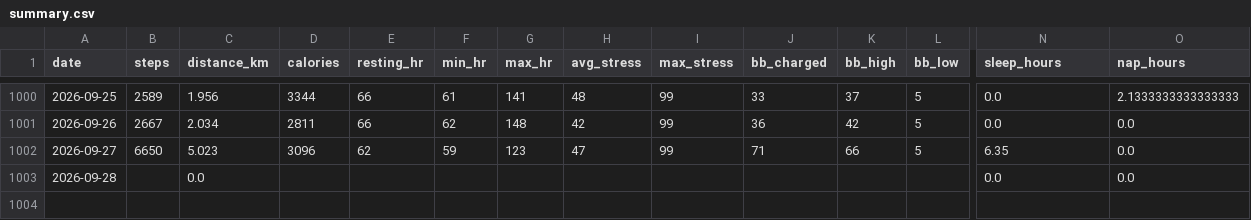
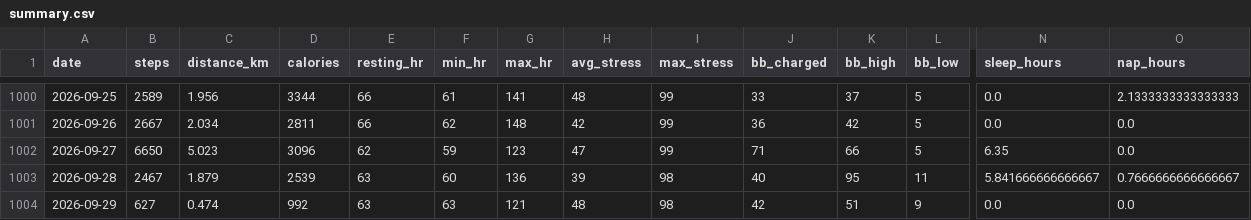
Before and after one commit to chenzihuan67/garmin-sync, a CSV file: summary.csv, drawn as a sheet; only a part is shown, gaps mark what is left out; rows hold the shown columns only; the diff covers the shown part only; the diff names each change by its address in the sheet, - before the commit and + after, or states it on an @@ line.

```diff
--- a/summary.csv
+++ b/summary.csv
-B1003 (steps): (empty)
+B1003 (steps): 2467
-C1003 (distance_km): 0.0
+C1003 (distance_km): 1.879
-D1003 (calories): (empty)
+D1003 (calories): 2539
-E1003 (resting_hr): (empty)
+E1003 (resting_hr): 63
-F1003 (min_hr): (empty)
+F1003 (min_hr): 60
-G1003 (max_hr): (empty)
+G1003 (max_hr): 136
-H1003 (avg_stress): (empty)
+H1003 (avg_stress): 39
-I1003 (max_stress): (empty)
+I1003 (max_stress): 98
-J1003 (bb_charged): (empty)
+J1003 (bb_charged): 40
-K1003 (bb_high): (empty)
+K1003 (bb_high): 95
-L1003 (bb_low): (empty)
+L1003 (bb_low): 11
-N1003 (sleep_hours): 0.0
+N1003 (sleep_hours): 5.841666666666667
-O1003 (nap_hours): 0.0
+O1003 (nap_hours): 0.7666666666666667
+row 1004: 2026-09-29 | 627 | 0.474 | 992 | 63 | 63 | 121 | 48 | 98 | 42 | 51 | 9 | 0.0 | 0.0
```
Also changed, not shown: 8 edited cells elsewhere in this file, 5 other files.
